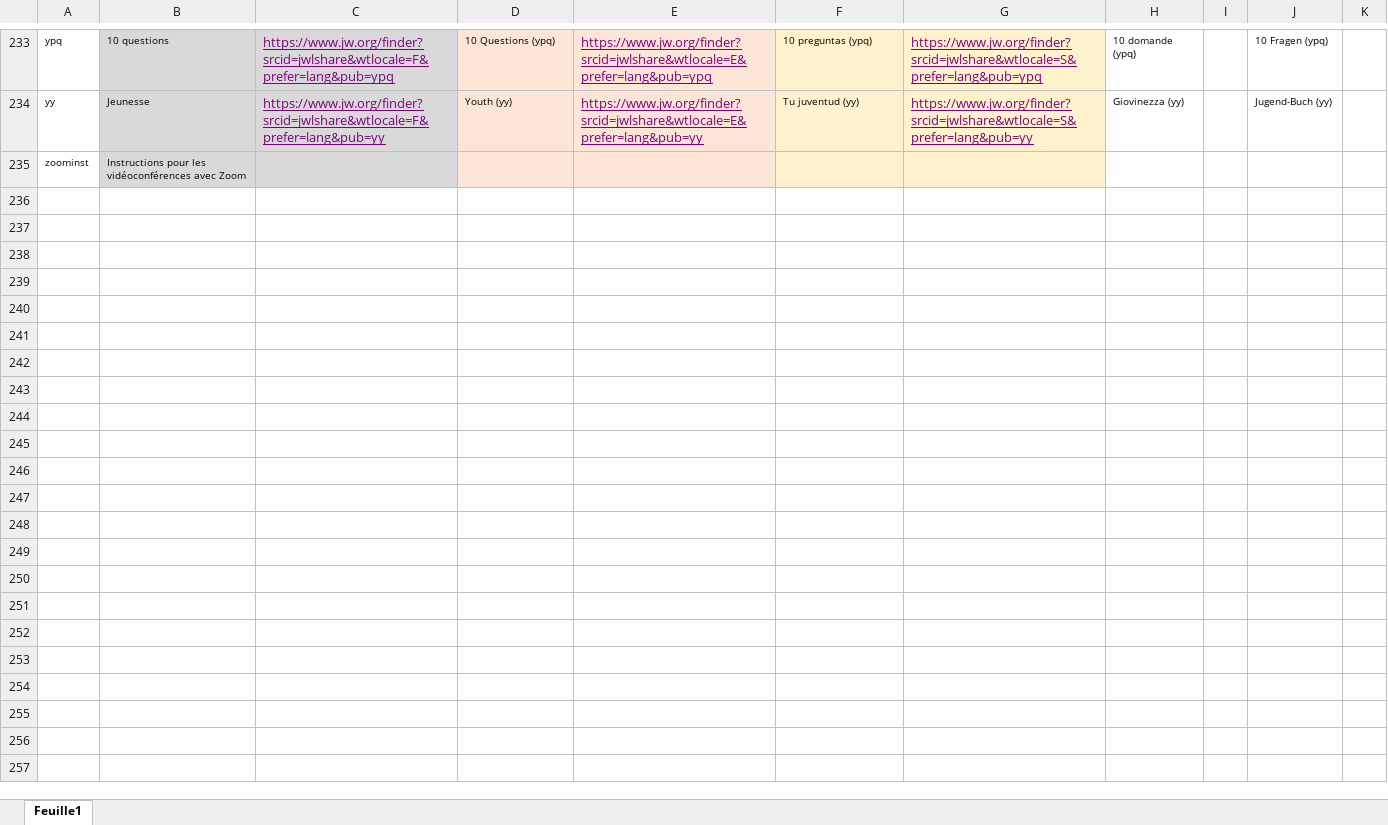
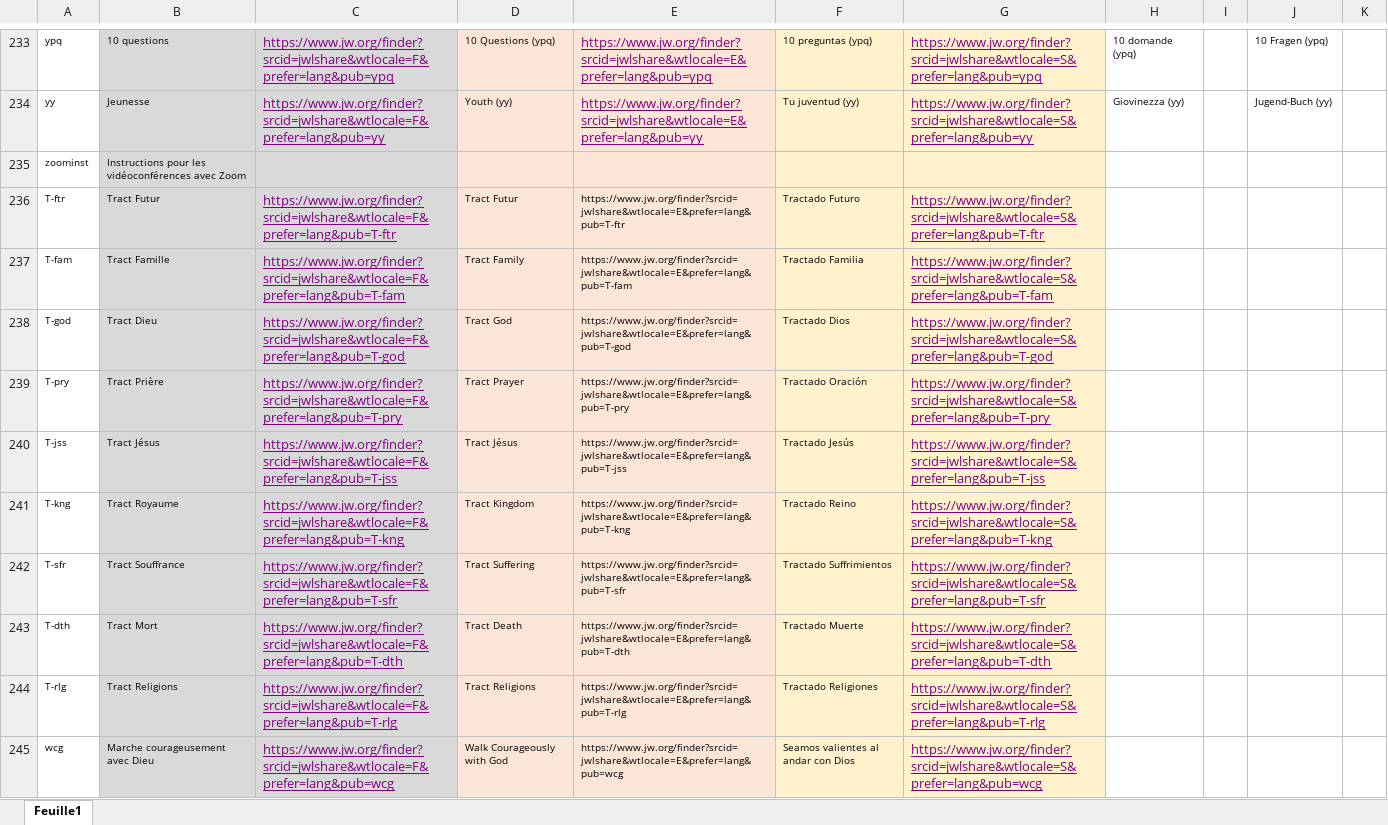
Before and after one commit to Kennouille/jwlibrary-backend, an Excel workbook: Publications sigles.xlsx, sheet Feuille1, drawn as a sheet; only a part is shown, gaps mark what is left out; values as stored, in another font and other column widths than the file's, no borders; charts and pictures not drawn; the diff names each change by its address in the sheet, - before the commit and + after, or states it on an @@ line.

Commit message:
fix erreur

```diff
--- a/Publications sigles.xlsx (sheet Feuille1)
+++ b/Publications sigles.xlsx (sheet Feuille1)
+row 236: T-ftr | Tract Futur | https://www.jw.org/finder?srcid=jwlshare&wtlocale=F&prefer=lang&pub=T-ftr | Tract Futur | https://www.jw.org/finder?srcid=jwlshare&wtlocale=E&prefer=lang&pub=T-ftr | Tractado Futuro | https://www.jw.org/finder?srcid=jwlshare&wtlocale=S&prefer=lang&pub=T-ftr
+row 237: T-fam | Tract Famille | https://www.jw.org/finder?srcid=jwlshare&wtlocale=F&prefer=lang&pub=T-fam | Tract Family | https://www.jw.org/finder?srcid=jwlshare&wtlocale=E&prefer=lang&pub=T-fam | Tractado Familia | https://www.jw.org/finder?srcid=jwlshare&wtlocale=S&prefer=lang&pub=T-fam
+row 238: T-god | Tract Dieu | https://www.jw.org/finder?srcid=jwlshare&wtlocale=F&prefer=lang&pub=T-god | Tract God | https://www.jw.org/finder?srcid=jwlshare&wtlocale=E&prefer=lang&pub=T-god | Tractado Dios | https://www.jw.org/finder?srcid=jwlshare&wtlocale=S&prefer=lang&pub=T-god
+row 239: T-pry | Tract Prière | https://www.jw.org/finder?srcid=jwlshare&wtlocale=F&prefer=lang&pub=T-pry | Tract Prayer | https://www.jw.org/finder?srcid=jwlshare&wtlocale=E&prefer=lang&pub=T-pry | Tractado Oración | https://www.jw.org/finder?srcid=jwlshare&wtlocale=S&prefer=lang&pub=T-pry
+row 240: T-jss | Tract Jésus | https://www.jw.org/finder?srcid=jwlshare&wtlocale=F&prefer=lang&pub=T-jss | Tract Jésus | https://www.jw.org/finder?srcid=jwlshare&wtlocale=E&prefer=lang&pub=T-jss | Tractado Jesús | https://www.jw.org/finder?srcid=jwlshare&wtlocale=S&prefer=lang&pub=T-jss
+row 241: T-kng | Tract Royaume | https://www.jw.org/finder?srcid=jwlshare&wtlocale=F&prefer=lang&pub=T-kng | Tract Kingdom | https://www.jw.org/finder?srcid=jwlshare&wtlocale=E&prefer=lang&pub=T-kng | Tractado Reino | https://www.jw.org/finder?srcid=jwlshare&wtlocale=S&prefer=lang&pub=T-kng
+row 242: T-sfr | Tract Souffrance | https://www.jw.org/finder?srcid=jwlshare&wtlocale=F&prefer=lang&pub=T-sfr | Tract Suffering | https://www.jw.org/finder?srcid=jwlshare&wtlocale=E&prefer=lang&pub=T-sfr | Tractado Suffrimientos | https://www.jw.org/finder?srcid=jwlshare&wtlocale=S&prefer=lang&pub=T-sfr
+row 243: T-dth | Tract Mort | https://www.jw.org/finder?srcid=jwlshare&wtlocale=F&prefer=lang&pub=T-dth | Tract Death | https://www.jw.org/finder?srcid=jwlshare&wtlocale=E&prefer=lang&pub=T-dth | Tractado Muerte | https://www.jw.org/finder?srcid=jwlshare&wtlocale=S&prefer=lang&pub=T-dth
+row 244: T-rlg | Tract Religions | https://www.jw.org/finder?srcid=jwlshare&wtlocale=F&prefer=lang&pub=T-rlg | Tract Religions | https://www.jw.org/finder?srcid=jwlshare&wtlocale=E&prefer=lang&pub=T-rlg | Tractado Religiones | https://www.jw.org/finder?srcid=jwlshare&wtlocale=S&prefer=lang&pub=T-rlg
+row 245: wcg | Marche courageusement avec Dieu | https://www.jw.org/finder?srcid=jwlshare&wtlocale=F&prefer=lang&pub=wcg | Walk Courageously with God | https://www.jw.org/finder?srcid=jwlshare&wtlocale=E&prefer=lang&pub=wcg | Seamos valientes al andar con Dios | https://www.jw.org/finder?srcid=jwlshare&wtlocale=S&prefer=lang&pub=wcg
```
